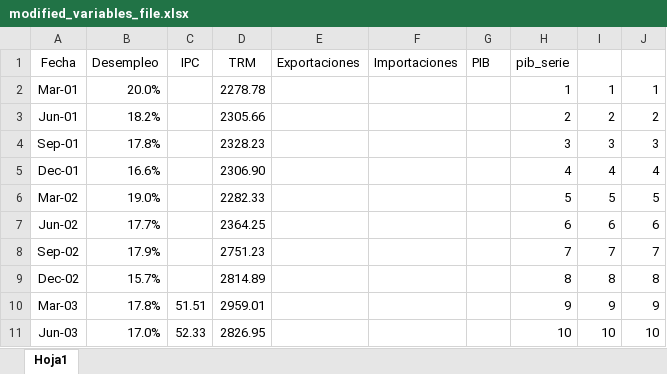
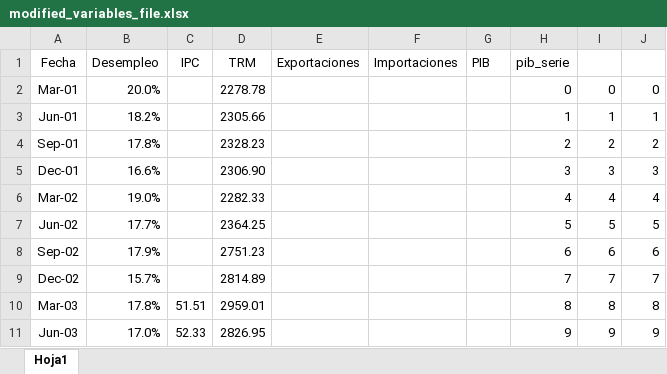
Before and after one commit to HijoBejuco/Time_Series_Predictors, an Excel workbook: modified_variables_file.xlsx, sheet Hoja1, drawn as a sheet; only a part is shown; values as stored, in another font and other column widths than the file's, no borders; charts and pictures not drawn; the diff covers the shown part only; the diff names each change by its address in the sheet, - before the commit and + after, or states it on an @@ line.

```diff
--- a/modified_variables_file.xlsx (sheet Hoja1)
+++ b/modified_variables_file.xlsx (sheet Hoja1)
-H2 (pib_serie): 1
+H2 (pib_serie): 0
-I2: 1
+I2: 0
-J2: 1
+J2: 0
-H3 (pib_serie): 2
+H3 (pib_serie): 1
-I3: 2
+I3: 1
-J3: 2
+J3: 1
-H4 (pib_serie): 3
+H4 (pib_serie): 2
-I4: 3
+I4: 2
-J4: 3
+J4: 2
-H5 (pib_serie): 4
+H5 (pib_serie): 3
-I5: 4
+I5: 3
-J5: 4
+J5: 3
-H6 (pib_serie): 5
+H6 (pib_serie): 4
-I6: 5
+I6: 4
-J6: 5
+J6: 4
-H7 (pib_serie): 6
+H7 (pib_serie): 5
-I7: 6
+I7: 5
-J7: 6
+J7: 5
-H8 (pib_serie): 7
+H8 (pib_serie): 6
-I8: 7
+I8: 6
-J8: 7
+J8: 6
-H9 (pib_serie): 8
+H9 (pib_serie): 7
-I9: 8
+I9: 7
-J9: 8
+J9: 7
-H10 (pib_serie): 9
+H10 (pib_serie): 8
-I10: 9
+I10: 8
-J10: 9
+J10: 8
-H11 (pib_serie): 10
+H11 (pib_serie): 9
-I11: 10
+I11: 9
-J11: 10
+J11: 9
```
Also changed, not shown: 210 edited cells elsewhere in this sheet, charts or pictures, 3 other files.
